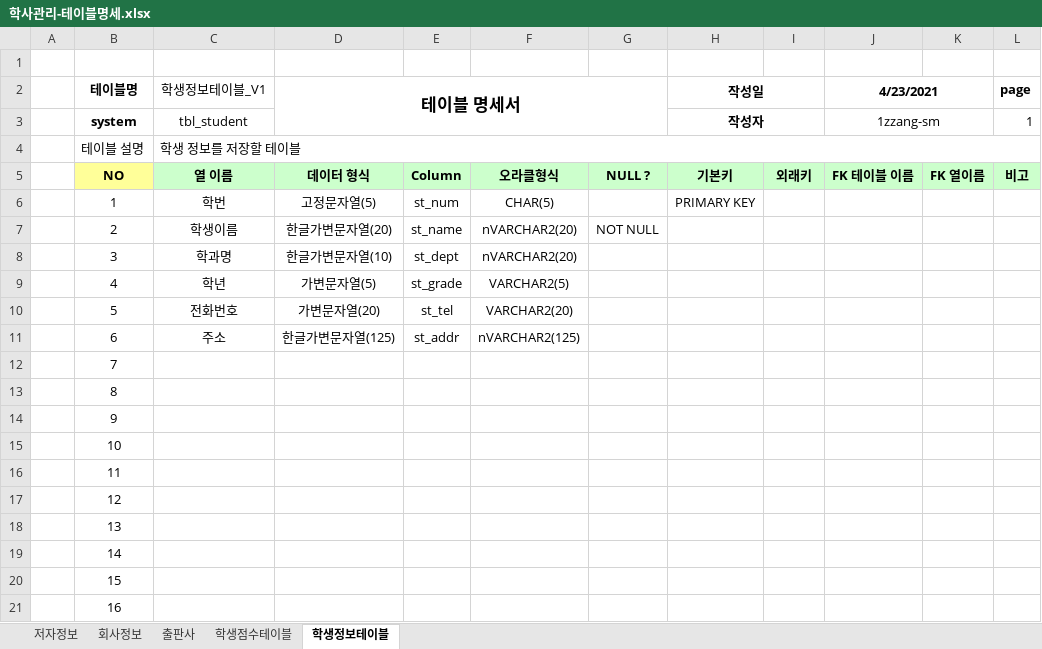
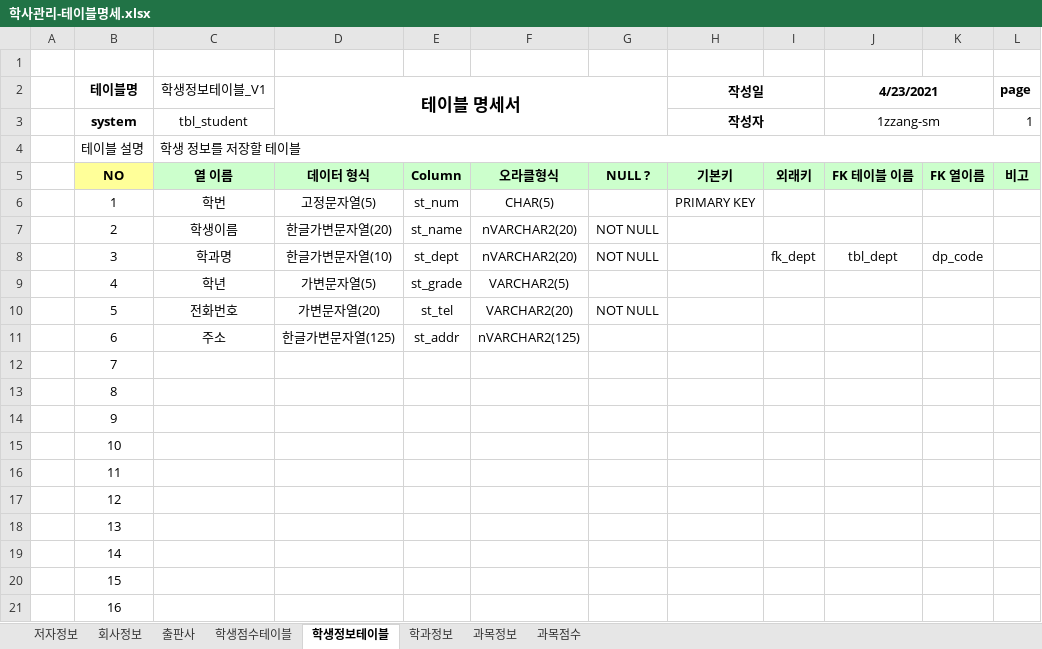
Before and after one commit to 1zzang-sm/Biz_403_2021_04_DBMS, an Excel workbook: 학사관리-테이블명세.xlsx, sheet 학생정보테이블, drawn as a sheet; values as stored, in another font and other column widths than the file's, no borders; the diff names each change by its address in the sheet, - before the commit and + after, or states it on an @@ line.

```diff
--- a/학사관리-테이블명세.xlsx (sheet 학생정보테이블)
+++ b/학사관리-테이블명세.xlsx (sheet 학생정보테이블)
+sheet tab: 학과정보
+sheet tab: 과목정보
+sheet tab: 과목점수
-G8: (empty)
+G8: NOT NULL
-I8: (empty)
+I8: fk_dept
-J8 (4/23/2021): (empty)
+J8 (4/23/2021): tbl_dept
-K8: (empty)
+K8: dp_code
-G10: (empty)
+G10: NOT NULL
```
Also changed, not shown: 도서대여 프로젝트/도서정보-테이블명세.xlsx, 도서대여 프로젝트/샘플-도서정보(2021-04-29).xlsx, 8 other files.
